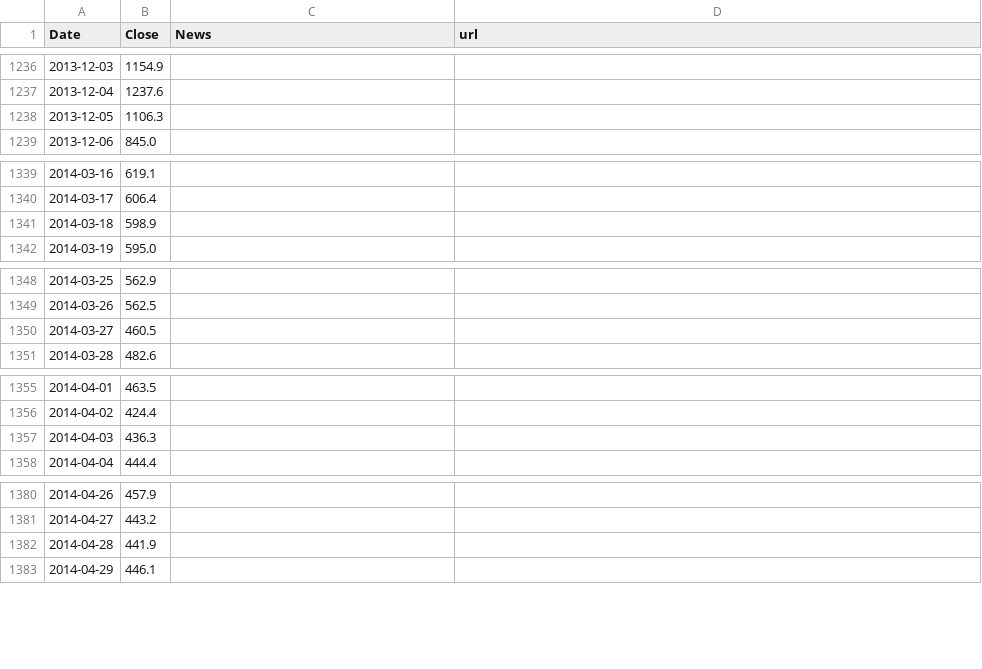
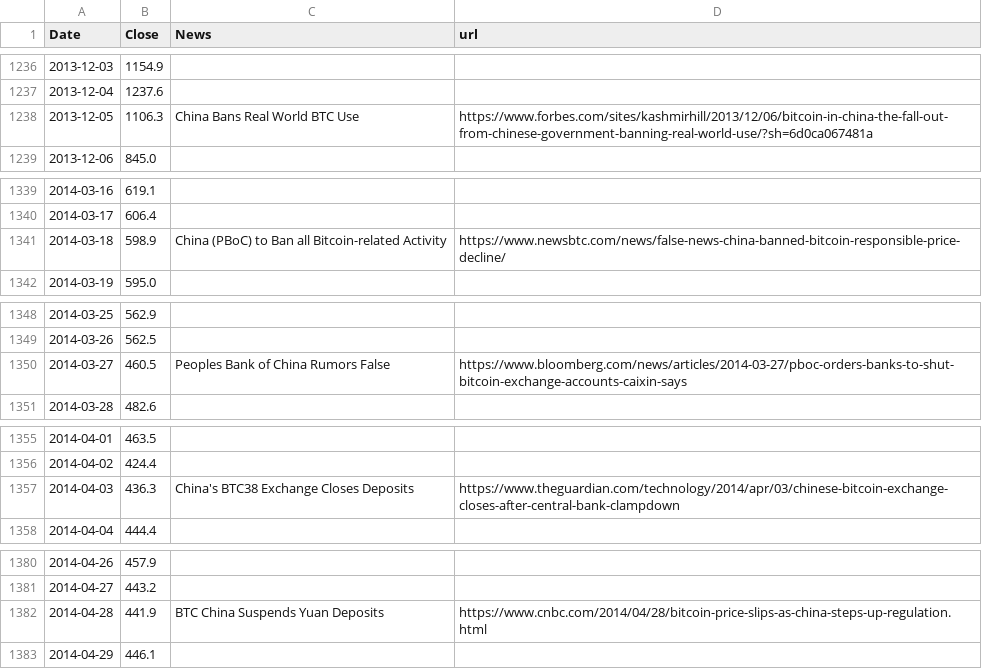
Before and after one commit to dykstranet/cryptonews, a CSV file: data/btcusd_annotated.csv, drawn as a sheet; only a part is shown, gaps mark what is left out; the diff covers the shown part only.

Commit message:
Update annotated price data

```diff
--- a/data/btcusd_annotated.csv
+++ b/data/btcusd_annotated.csv
@@ -1237,3 +1237,3 @@ Date,Close,News,url
 2013-12-04,1237.6,,
-2013-12-05,1106.3,,
+2013-12-05,1106.3,China Bans Real World BTC Use,https://www.forbes.com/sites/kashmirhill/2013/12/06/bitcoin-in-china-the-fall-out-from-chinese-government-banning-real-world-use/?sh=6d0ca067481a
 2013-12-06,845.0,,
@@ -1340,3 +1340,3 @@ Date,Close,News,url
 2014-03-17,606.4,,
-2014-03-18,598.9,,
+2014-03-18,598.9, China (PBoC) to Ban all Bitcoin-related Activity,https://www.newsbtc.com/news/false-news-china-banned-bitcoin-responsible-price-decline/
 2014-03-19,595.0,,
@@ -1349,3 +1349,3 @@ Date,Close,News,url
 2014-03-26,562.5,,
-2014-03-27,460.5,,
+2014-03-27,460.5,Peoples Bank of China Rumors False,https://www.bloomberg.com/news/articles/2014-03-27/pboc-orders-banks-to-shut-bitcoin-exchange-accounts-caixin-says
 2014-03-28,482.6,,
@@ -1356,3 +1356,3 @@ Date,Close,News,url
 2014-04-02,424.4,,
-2014-04-03,436.3,,
+2014-04-03,436.3,China's BTC38 Exchange Closes Deposits,https://www.theguardian.com/technology/2014/apr/03/chinese-bitcoin-exchange-closes-after-central-bank-clampdown
 2014-04-04,444.4,,
@@ -1381,3 +1381,3 @@ Date,Close,News,url
 2014-04-27,443.2,,
-2014-04-28,441.9,,
+2014-04-28,441.9,BTC China Suspends Yuan Deposits,https://www.cnbc.com/2014/04/28/bitcoin-price-slips-as-china-steps-up-regulation.html
 2014-04-29,446.1,,
```
Also changed, not shown: 35 added rows and 9 edited cells elsewhere in this file, data/news.csv.
